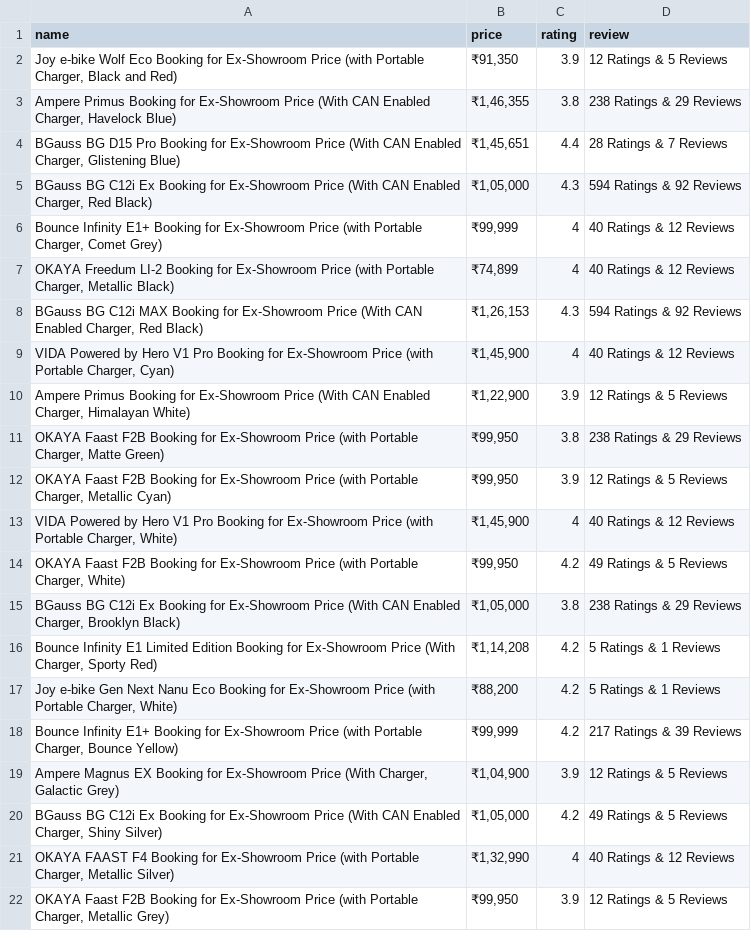
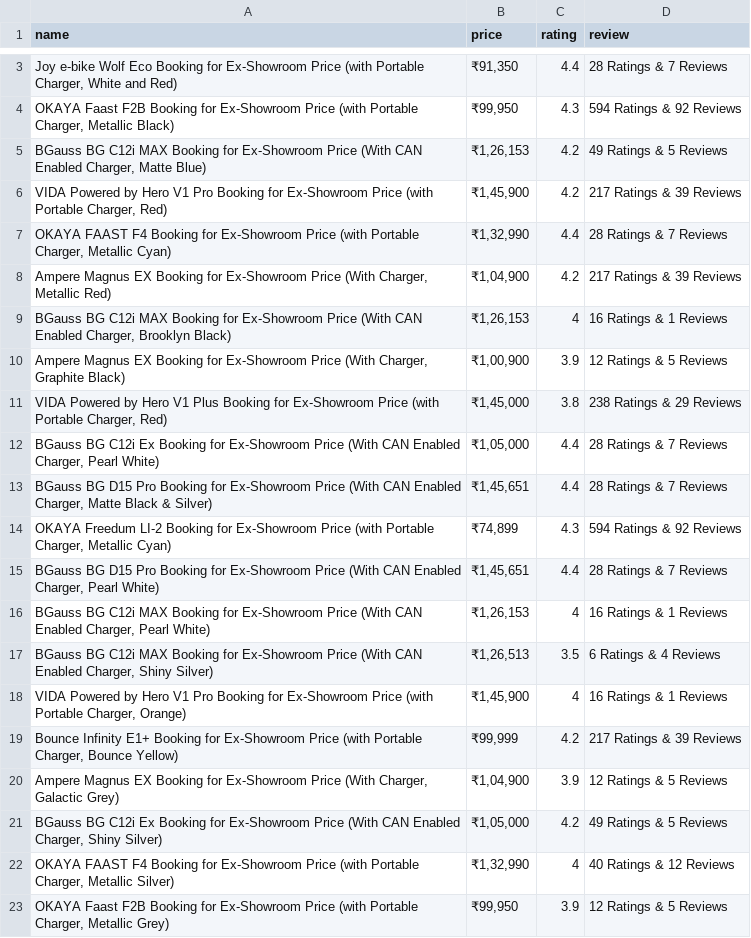
Before and after one commit to Asifdotexe/flipkart-electric-scooter-data-analysis, a CSV file: ev_scraped_data.csv, drawn as a sheet; only a part is shown, gaps mark what is left out; the diff covers the shown part only.

Commit message:
Update Electric Scooter Price Web Scraping from FlipKart.ipynb

```diff
--- a/ev_scraped_data.csv
+++ b/ev_scraped_data.csv
@@ -2,17 +3,17 @@ name,price,rating,review
-"Joy e-bike Wolf Eco Booking for Ex-Showroom Price (with Portable Charger, Black and Red)","₹91,350",3.9,12 Ratings & 5 Reviews
-"Ampere Primus Booking for Ex-Showroom Price (With CAN Enabled Charger, Havelock Blue)","₹1,46,355",3.8,238 Ratings & 29 Reviews
-"BGauss BG D15 Pro Booking for Ex-Showroom Price (With CAN Enabled Charger, Glistening Blue)","₹1,45,651",4.4,28 Ratings & 7 Reviews
-"BGauss BG C12i Ex Booking for Ex-Showroom Price (With CAN Enabled Charger, Red Black)","₹1,05,000",4.3,594 Ratings & 92 Reviews
-"Bounce Infinity E1+ Booking for Ex-Showroom Price (with Portable Charger, Comet Grey)","₹99,999",4,40 Ratings & 12 Reviews
-"OKAYA Freedum LI-2 Booking for Ex-Showroom Price (with Portable Charger, Metallic Black)","₹74,899",4,40 Ratings & 12 Reviews
-"BGauss BG C12i MAX Booking for Ex-Showroom Price (With CAN Enabled Charger, Red Black)","₹1,26,153",4.3,594 Ratings & 92 Reviews
-"VIDA Powered by Hero V1 Pro Booking for Ex-Showroom Price (with Portable Charger, Cyan)","₹1,45,900",4,40 Ratings & 12 Reviews
-"Ampere Primus Booking for Ex-Showroom Price (With CAN Enabled Charger, Himalayan White)","₹1,22,900",3.9,12 Ratings & 5 Reviews
-"OKAYA Faast F2B Booking for Ex-Showroom Price (with Portable Charger, Matte Green)","₹99,950",3.8,238 Ratings & 29 Reviews
-"OKAYA Faast F2B Booking for Ex-Showroom Price (with Portable Charger, Metallic Cyan)","₹99,950",3.9,12 Ratings & 5 Reviews
-"VIDA Powered by Hero V1 Pro Booking for Ex-Showroom Price (with Portable Charger, White)","₹1,45,900",4,40 Ratings & 12 Reviews
-"OKAYA Faast F2B Booking for Ex-Showroom Price (with Portable Charger, White)","₹99,950",4.2,49 Ratings & 5 Reviews
-"BGauss BG C12i Ex Booking for Ex-Showroom Price (With CAN Enabled Charger, Brooklyn Black)","₹1,05,000",3.8,238 Ratings & 29 Reviews
-"Bounce Infinity E1 Limited Edition Booking for Ex-Showroom Price (With Charger, Sporty Red)","₹1,14,208",4.2,5 Ratings & 1 Reviews
-"Joy e-bike Gen Next Nanu Eco Booking for Ex-Showroom Price (with Portable Charger, White)","₹88,200",4.2,5 Ratings & 1 Reviews
+"Joy e-bike Wolf Eco Booking for Ex-Showroom Price (with Portable Charger, White and Red)","₹91,350",4.4,28 Ratings & 7 Reviews
+"OKAYA Faast F2B Booking for Ex-Showroom Price (with Portable Charger, Metallic Black)","₹99,950",4.3,594 Ratings & 92 Reviews
+"BGauss BG C12i MAX Booking for Ex-Showroom Price (With CAN Enabled Charger, Matte Blue)","₹1,26,153",4.2,49 Ratings & 5 Reviews
+"VIDA Powered by Hero V1 Pro Booking for Ex-Showroom Price (with Portable Charger, Red)","₹1,45,900",4.2,217 Ratings & 39 Reviews
+"OKAYA FAAST F4 Booking for Ex-Showroom Price (with Portable Charger, Metallic Cyan)","₹1,32,990",4.4,28 Ratings & 7 Reviews
+"Ampere Magnus EX Booking for Ex-Showroom Price (With Charger, Metallic Red)","₹1,04,900",4.2,217 Ratings & 39 Reviews
+"BGauss BG C12i MAX Booking for Ex-Showroom Price (With CAN Enabled Charger, Brooklyn Black)","₹1,26,153",4,16 Ratings & 1 Reviews
+"Ampere Magnus EX Booking for Ex-Showroom Price (With Charger, Graphite Black)","₹1,00,900",3.9,12 Ratings & 5 Reviews
+"VIDA Powered by Hero V1 Plus Booking for Ex-Showroom Price (with Portable Charger, Red)","₹1,45,000",3.8,238 Ratings & 29 Reviews
+"BGauss BG C12i Ex Booking for Ex-Showroom Price (With CAN Enabled Charger, Pearl White)","₹1,05,000",4.4,28 Ratings & 7 Reviews
+"BGauss BG D15 Pro Booking for Ex-Showroom Price (With CAN Enabled Charger, Matte Black & Silver)","₹1,45,651",4.4,28 Ratings & 7 Reviews
+"OKAYA Freedum LI-2 Booking for Ex-Showroom Price (with Portable Charger, Metallic Cyan)","₹74,899",4.3,594 Ratings & 92 Reviews
+"BGauss BG D15 Pro Booking for Ex-Showroom Price (With CAN Enabled Charger, Pearl White)","₹1,45,651",4.4,28 Ratings & 7 Reviews
+"BGauss BG C12i MAX Booking for Ex-Showroom Price (With CAN Enabled Charger, Pearl White)","₹1,26,153",4,16 Ratings & 1 Reviews
+"BGauss BG C12i MAX Booking for Ex-Showroom Price (With CAN Enabled Charger, Shiny Silver)","₹1,26,513",3.5,6 Ratings & 4 Reviews
+"VIDA Powered by Hero V1 Pro Booking for Ex-Showroom Price (with Portable Charger, Orange)","₹1,45,900",4,16 Ratings & 1 Reviews
 "Bounce Infinity E1+ Booking for Ex-Showroom Price (with Portable Charger, Bounce Yellow)","₹99,999",4.2,217 Ratings & 39 Reviews
```
Also changed, not shown: 2 added rows, 1 removed row and 1 edited cell elsewhere in this file, 1 other file.
